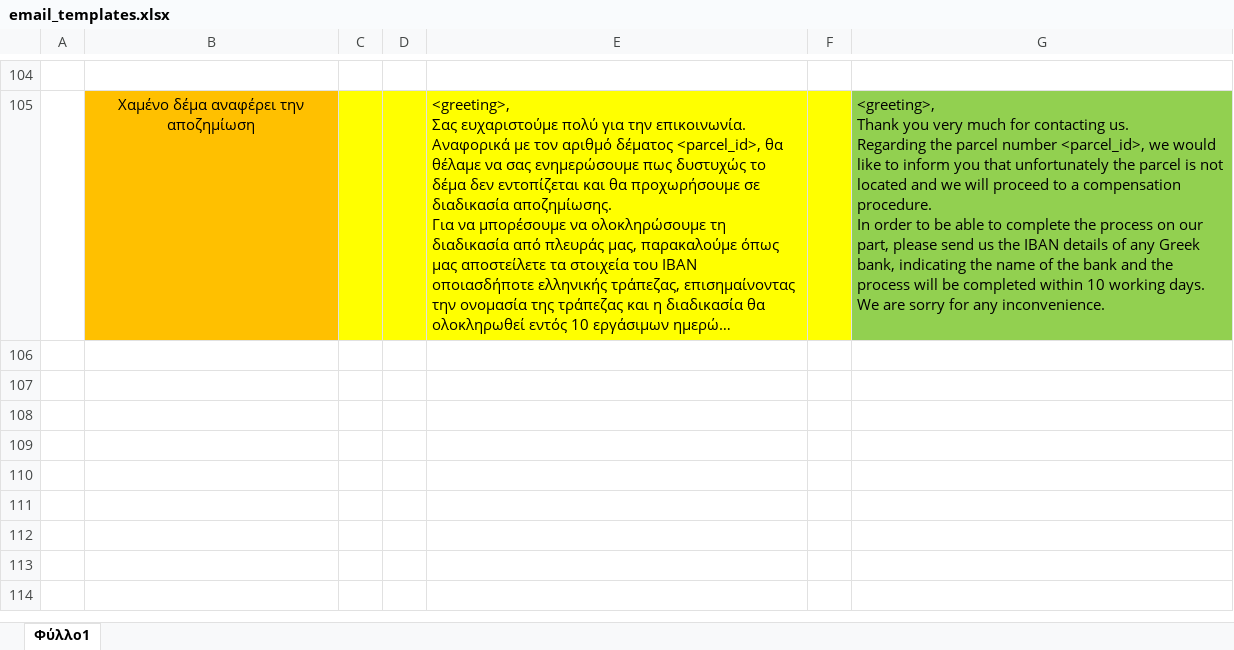
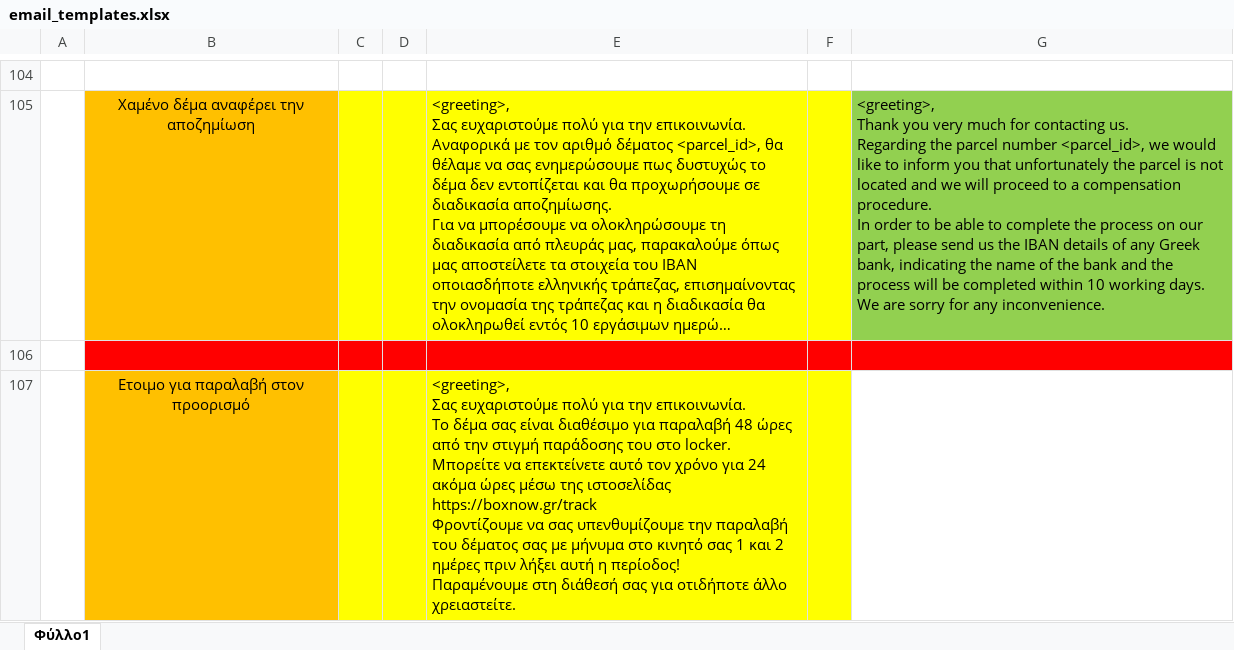
Before and after one commit to thanosrbg/email_responses, an Excel workbook: email_templates.xlsx, sheet Φύλλο1, drawn as a sheet; only a part is shown, gaps mark what is left out; long unchanged cells end in …; values as stored, in another font and other column widths than the file's, no borders; ↵ is a line break in a cell; the diff names each change by its address in the sheet, - before the commit and + after, or states it on an @@ line.

Commit message:
first commit

```diff
--- a/email_templates.xlsx (sheet Φύλλο1)
+++ b/email_templates.xlsx (sheet Φύλλο1)
+row 106: (empty)
+row 107:  | Ετοιμο για παραλαβή στον προορισμό |  |  | <greeting>, ↵ Σας ευχαριστούμε πολύ για την επικοινωνία. ↵ Το δέμα σας είναι διαθέσιμο για παραλαβή 48 ώρες από την στιγμή παράδοσης του στο locker. Μπορείτε να επεκτείνετε αυτό τον χρόνο για 24 ακόμα ώρες μέσω της ιστοσελίδας ↵ https://boxnow.gr/track ↵ Φροντίζουμε να σας υπενθυμίζουμε την παραλαβή του δέματος σας με μήνυμα στο κινητό σας 1 και 2 ημέρες πριν λήξει αυτή η περίοδος! ↵ Παραμένουμε στη διάθεσή σας για οτιδήποτε άλλο χρειαστείτε.
```
